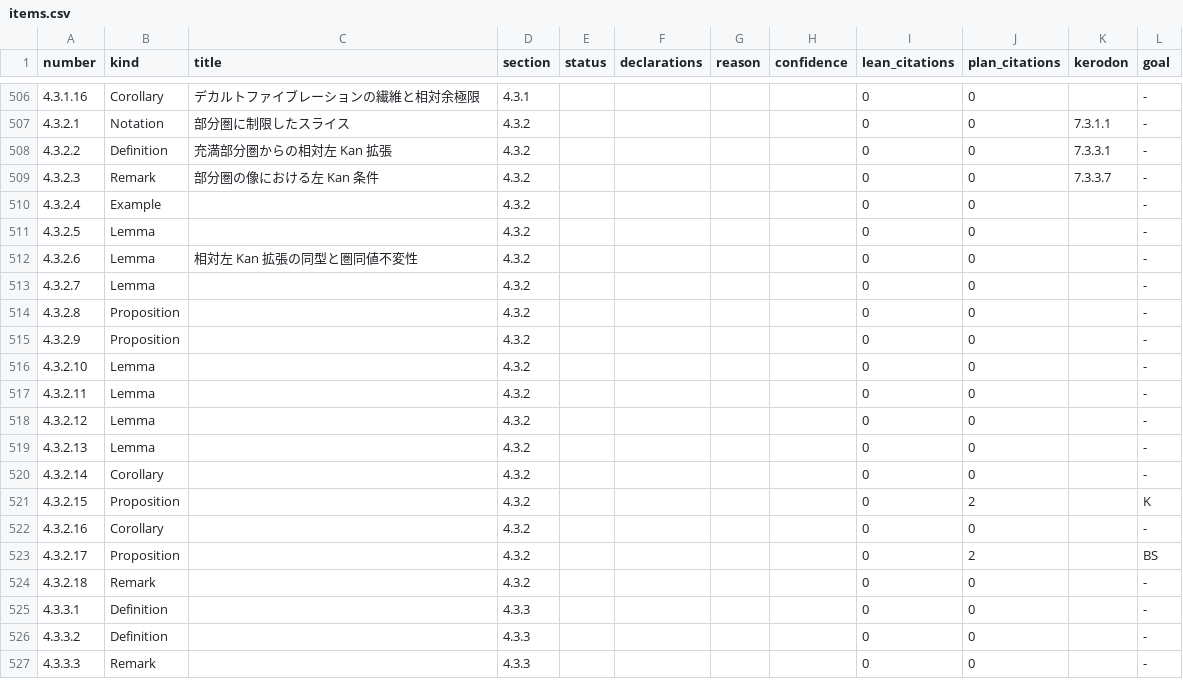
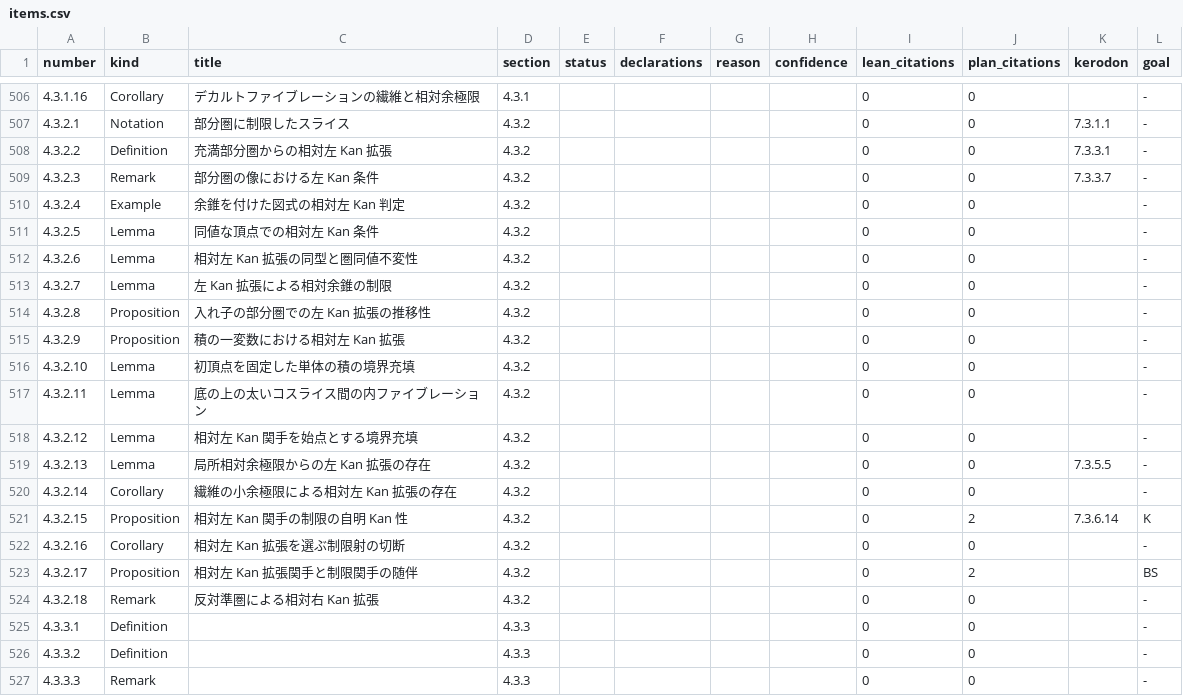
Before and after one commit to unaoya/SerrePositivity, a CSV file: research/htt-coverage/items.csv, drawn as a sheet; only a part is shown, gaps mark what is left out.

```diff
--- a/research/htt-coverage/items.csv
+++ b/research/htt-coverage/items.csv
@@ -509,17 +509,17 @@ number,kind,title,section,status,declarations,reason,confidence,lean_citations,p
 4.3.2.3,Remark,部分圏の像における左 Kan 条件,4.3.2,,,,,0,0,7.3.3.7,-
-4.3.2.4,Example,,4.3.2,,,,,0,0,,-
-4.3.2.5,Lemma,,4.3.2,,,,,0,0,,-
+4.3.2.4,Example,余錐を付けた図式の相対左 Kan 判定,4.3.2,,,,,0,0,,-
+4.3.2.5,Lemma,同値な頂点での相対左 Kan 条件,4.3.2,,,,,0,0,,-
 4.3.2.6,Lemma,相対左 Kan 拡張の同型と圏同値不変性,4.3.2,,,,,0,0,,-
-4.3.2.7,Lemma,,4.3.2,,,,,0,0,,-
-4.3.2.8,Proposition,,4.3.2,,,,,0,0,,-
-4.3.2.9,Proposition,,4.3.2,,,,,0,0,,-
-4.3.2.10,Lemma,,4.3.2,,,,,0,0,,-
-4.3.2.11,Lemma,,4.3.2,,,,,0,0,,-
-4.3.2.12,Lemma,,4.3.2,,,,,0,0,,-
-4.3.2.13,Lemma,,4.3.2,,,,,0,0,,-
-4.3.2.14,Corollary,,4.3.2,,,,,0,0,,-
-4.3.2.15,Proposition,,4.3.2,,,,,0,2,,K
-4.3.2.16,Corollary,,4.3.2,,,,,0,0,,-
-4.3.2.17,Proposition,,4.3.2,,,,,0,2,,BS
-4.3.2.18,Remark,,4.3.2,,,,,0,0,,-
+4.3.2.7,Lemma,左 Kan 拡張による相対余錐の制限,4.3.2,,,,,0,0,,-
+4.3.2.8,Proposition,入れ子の部分圏での左 Kan 拡張の推移性,4.3.2,,,,,0,0,,-
+4.3.2.9,Proposition,積の一変数における相対左 Kan 拡張,4.3.2,,,,,0,0,,-
+4.3.2.10,Lemma,初頂点を固定した単体の積の境界充填,4.3.2,,,,,0,0,,-
+4.3.2.11,Lemma,底の上の太いコスライス間の内ファイブレーション,4.3.2,,,,,0,0,,-
+4.3.2.12,Lemma,相対左 Kan 関手を始点とする境界充填,4.3.2,,,,,0,0,,-
+4.3.2.13,Lemma,局所相対余極限からの左 Kan 拡張の存在,4.3.2,,,,,0,0,7.3.5.5,-
+4.3.2.14,Corollary,繊維の小余極限による相対左 Kan 拡張の存在,4.3.2,,,,,0,0,,-
+4.3.2.15,Proposition,相対左 Kan 関手の制限の自明 Kan 性,4.3.2,,,,,0,2,7.3.6.14,K
+4.3.2.16,Corollary,相対左 Kan 拡張を選ぶ制限射の切断,4.3.2,,,,,0,0,,-
+4.3.2.17,Proposition,相対左 Kan 拡張関手と制限関手の随伴,4.3.2,,,,,0,2,,BS
+4.3.2.18,Remark,反対準圏による相対右 Kan 拡張,4.3.2,,,,,0,0,,-
 4.3.3.1,Definition,,4.3.3,,,,,0,0,,-
```
Also changed, not shown: research/htt-coverage/review/ch4.csv, 2 other files.
